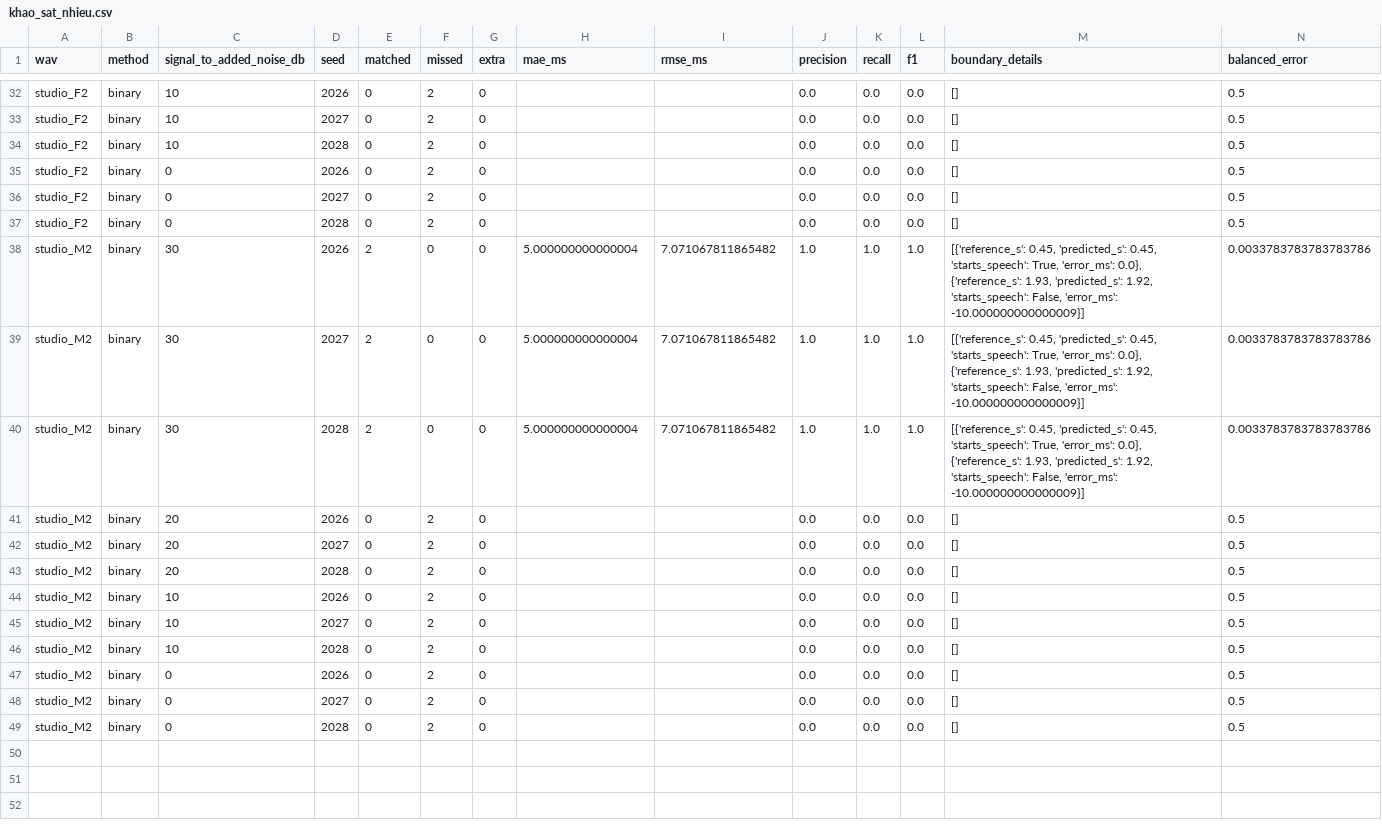
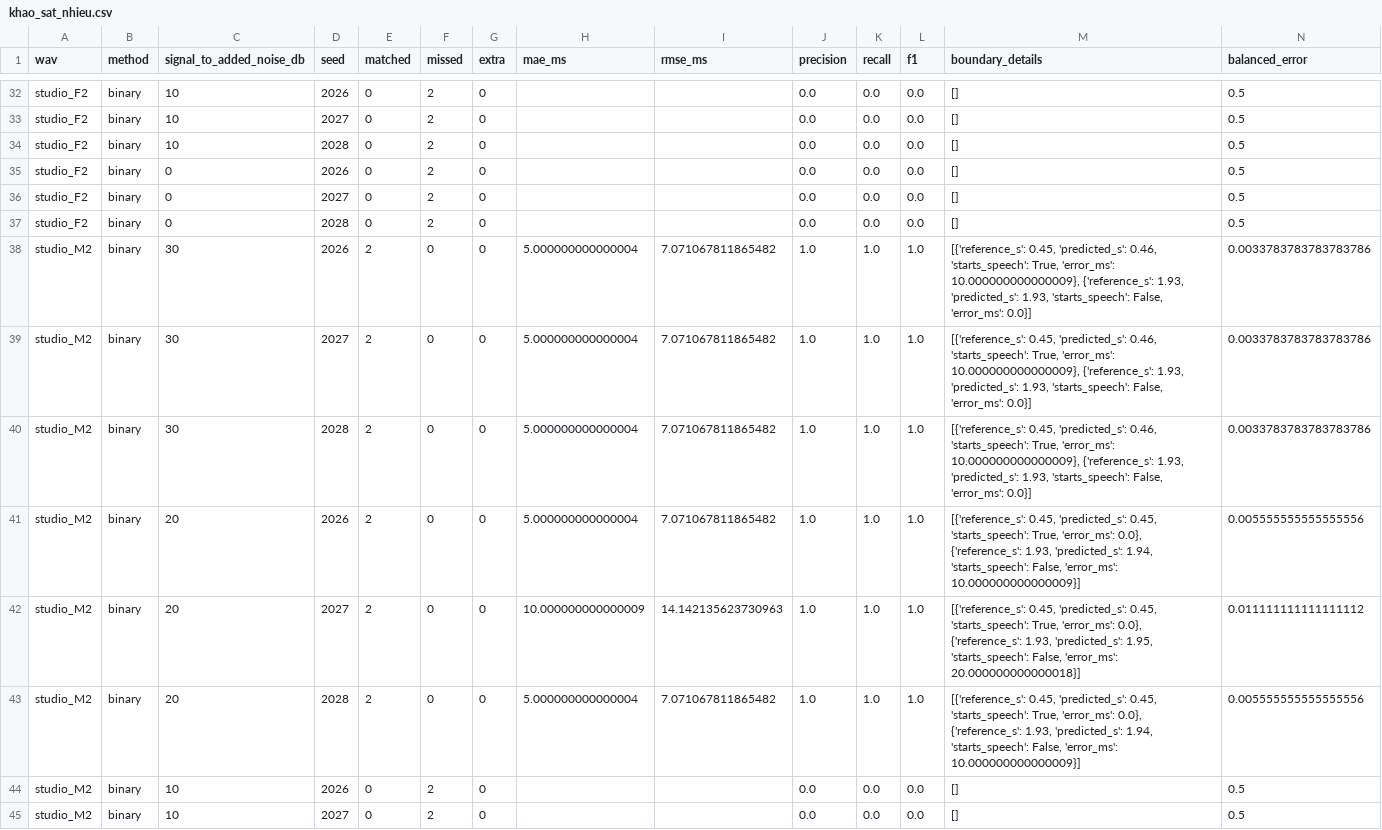
Before and after one commit to VoThanhQuan-Pentest/XLTHS, a CSV file: TT1_BinarySearch/ket_qua/khao_sat_nhieu.csv, drawn as a sheet; only a part is shown, gaps mark what is left out; the shorter side is filled out with more unchanged rows; the diff covers the shown part only.

```diff
--- a/TT1_BinarySearch/ket_qua/khao_sat_nhieu.csv
+++ b/TT1_BinarySearch/ket_qua/khao_sat_nhieu.csv
@@ -37,8 +37,8 @@ studio_F2,binary,0,2027,0,2,0,,,0.0,0.0,0.0,[],0.5
 studio_F2,binary,0,2028,0,2,0,,,0.0,0.0,0.0,[],0.5
-studio_M2,binary,30,2026,2,0,0,5.000000000000004,7.071067811865482,1.0,1.0,1.0,"[{'reference_s': 0.45, 'predicted_s': 0.45, 'starts_speech': True, 'error_ms': 0.0}, {'reference_s': 1.93, 'predicted_s': 1.92, 'starts_speech': False, 'error_ms': -10.000000000000009}]",0.0033783783783783786
-studio_M2,binary,30,2027,2,0,0,5.000000000000004,7.071067811865482,1.0,1.0,1.0,"[{'reference_s': 0.45, 'predicted_s': 0.45, 'starts_speech': True, 'error_ms': 0.0}, {'reference_s': 1.93, 'predicted_s': 1.92, 'starts_speech': False, 'error_ms': -10.000000000000009}]",0.0033783783783783786
-studio_M2,binary,30,2028,2,0,0,5.000000000000004,7.071067811865482,1.0,1.0,1.0,"[{'reference_s': 0.45, 'predicted_s': 0.45, 'starts_speech': True, 'error_ms': 0.0}, {'reference_s': 1.93, 'predicted_s': 1.92, 'starts_speech': False, 'error_ms': -10.000000000000009}]",0.0033783783783783786
-studio_M2,binary,20,2026,0,2,0,,,0.0,0.0,0.0,[],0.5
-studio_M2,binary,20,2027,0,2,0,,,0.0,0.0,0.0,[],0.5
-studio_M2,binary,20,2028,0,2,0,,,0.0,0.0,0.0,[],0.5
+studio_M2,binary,30,2026,2,0,0,5.000000000000004,7.071067811865482,1.0,1.0,1.0,"[{'reference_s': 0.45, 'predicted_s': 0.46, 'starts_speech': True, 'error_ms': 10.000000000000009}, {'reference_s': 1.93, 'predicted_s': 1.93, 'starts_speech': False, 'error_ms': 0.0}]",0.0033783783783783786
+studio_M2,binary,30,2027,2,0,0,5.000000000000004,7.071067811865482,1.0,1.0,1.0,"[{'reference_s': 0.45, 'predicted_s': 0.46, 'starts_speech': True, 'error_ms': 10.000000000000009}, {'reference_s': 1.93, 'predicted_s': 1.93, 'starts_speech': False, 'error_ms': 0.0}]",0.0033783783783783786
+studio_M2,binary,30,2028,2,0,0,5.000000000000004,7.071067811865482,1.0,1.0,1.0,"[{'reference_s': 0.45, 'predicted_s': 0.46, 'starts_speech': True, 'error_ms': 10.000000000000009}, {'reference_s': 1.93, 'predicted_s': 1.93, 'starts_speech': False, 'error_ms': 0.0}]",0.0033783783783783786
+studio_M2,binary,20,2026,2,0,0,5.000000000000004,7.071067811865482,1.0,1.0,1.0,"[{'reference_s': 0.45, 'predicted_s': 0.45, 'starts_speech': True, 'error_ms': 0.0}, {'reference_s': 1.93, 'predicted_s': 1.94, 'starts_speech': False, 'error_ms': 10.000000000000009}]",0.005555555555555556
+studio_M2,binary,20,2027,2,0,0,10.000000000000009,14.142135623730963,1.0,1.0,1.0,"[{'reference_s': 0.45, 'predicted_s': 0.45, 'starts_speech': True, 'error_ms': 0.0}, {'reference_s': 1.93, 'predicted_s': 1.95, 'starts_speech': False, 'error_ms': 20.000000000000018}]",0.011111111111111112
+studio_M2,binary,20,2028,2,0,0,5.000000000000004,7.071067811865482,1.0,1.0,1.0,"[{'reference_s': 0.45, 'predicted_s': 0.45, 'starts_speech': True, 'error_ms': 0.0}, {'reference_s': 1.93, 'predicted_s': 1.94, 'starts_speech': False, 'error_ms': 10.000000000000009}]",0.005555555555555556
 studio_M2,binary,10,2026,0,2,0,,,0.0,0.0,0.0,[],0.5
```
Also changed, not shown: 73 edited cells elsewhere in this file, TT1_BinarySearch/ket_qua/bien_du_doan.csv, TT1_BinarySearch/ket_qua/ket_qua.csv, 44 other files.
